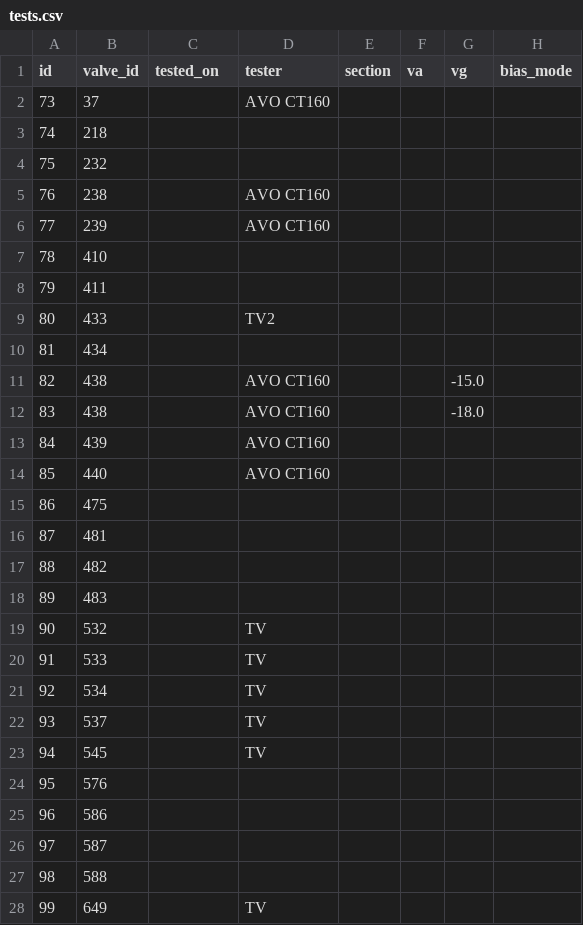
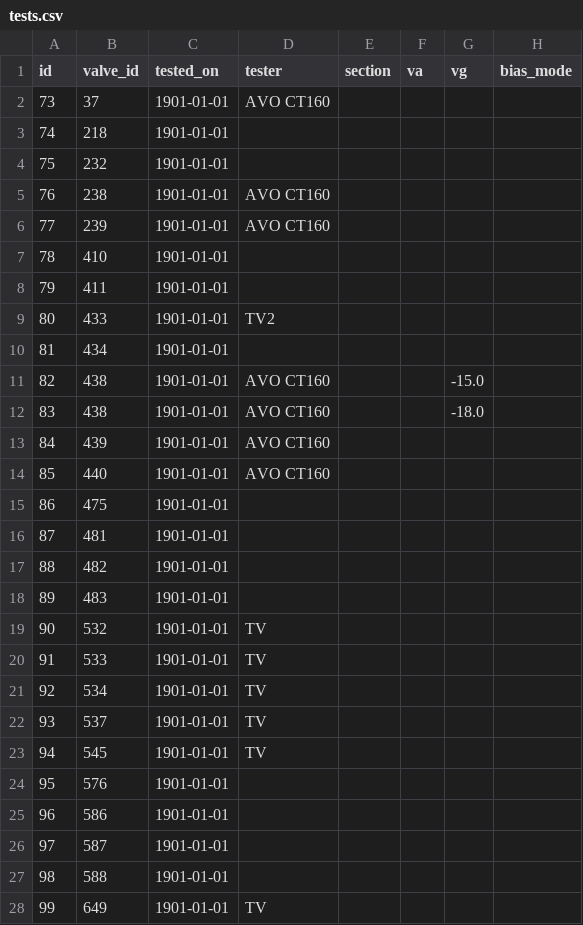
Before and after one commit to GarethDaviesLondon/ValveInventory, a CSV file: data/tests.csv, drawn as a sheet; only a part is shown; the diff covers the shown part only; the diff names each change by its address in the sheet, - before the commit and + after, or states it on an @@ line.

```diff
--- a/data/tests.csv
+++ b/data/tests.csv
-C2:C28 (tested_on): (empty)
+C2:C28 (tested_on): 1901-01-01
```
Also changed, not shown: 45 edited cells elsewhere in this file, data/types.csv, 2 other files.
